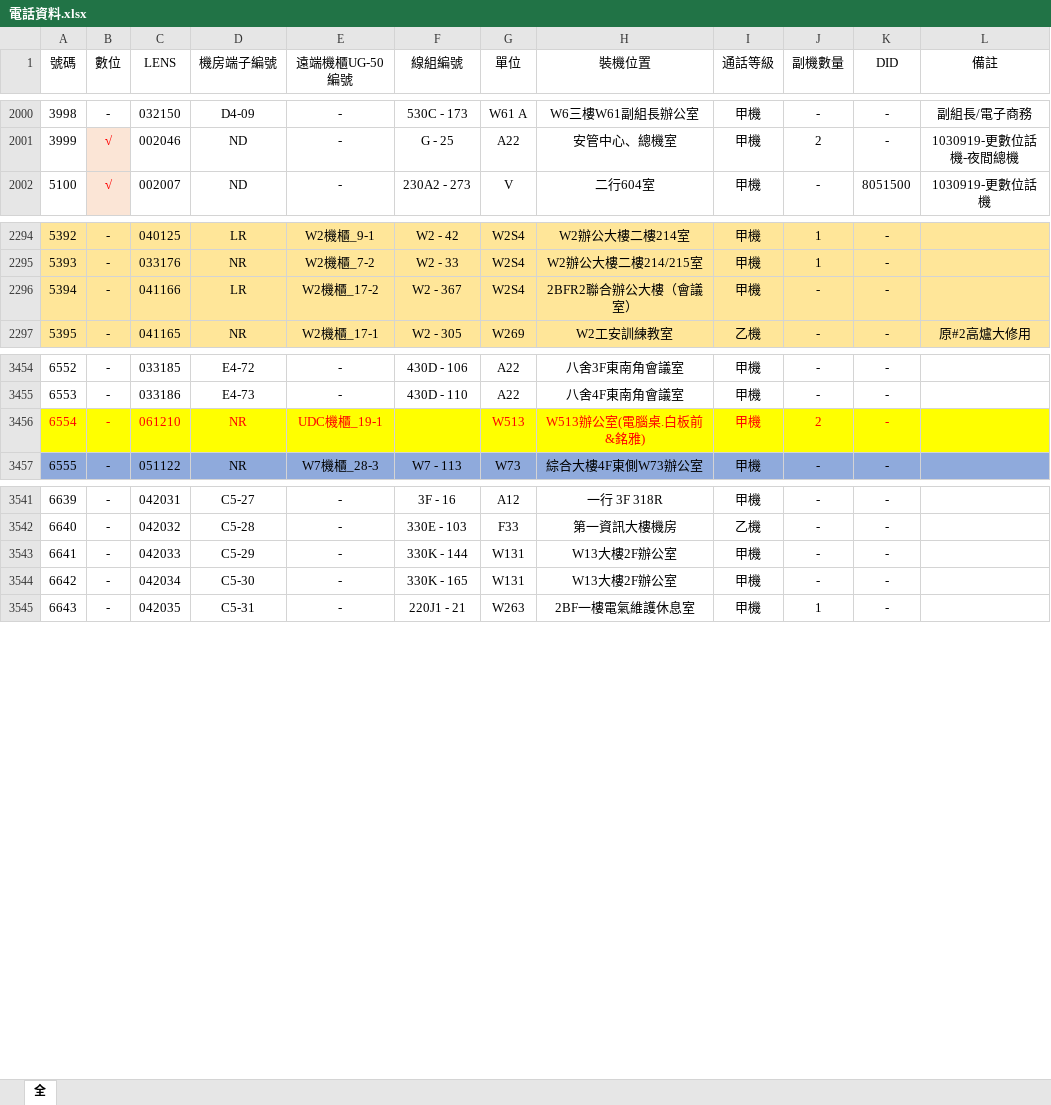
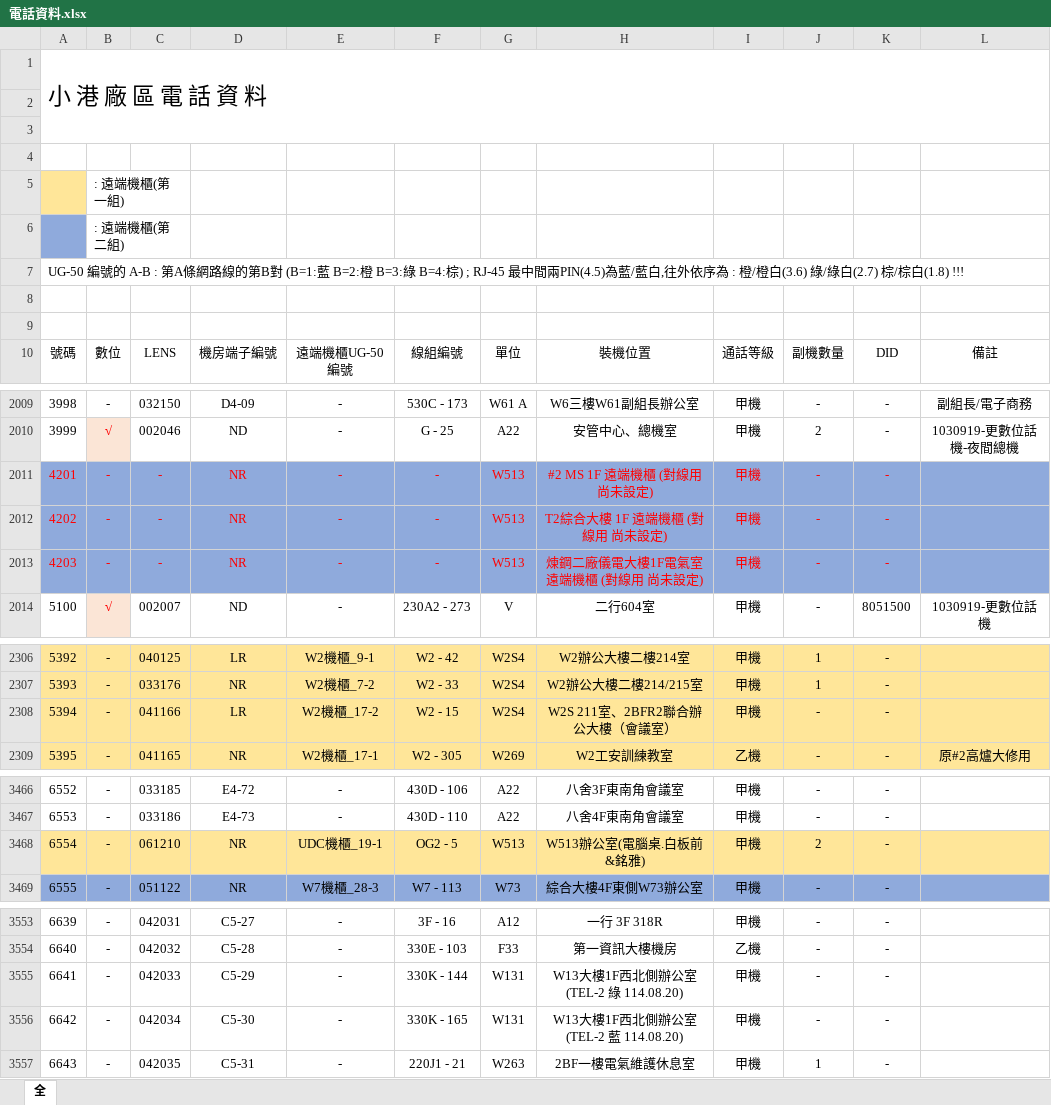
Before and after one commit to binn0428/search, an Excel workbook: tel/電話資料.xlsx, sheet 全, drawn as a sheet; only a part is shown, gaps mark what is left out; values as stored, in another font and other column widths than the file's, no borders; addresses are those after the commit; the diff covers the shown part only; the diff names each change by its address in the sheet, - before the commit and + after, or states it on an @@ line.

Commit message:
Update 電話資料.xlsx

```diff
--- a/tel/電話資料.xlsx (sheet 全)
+++ b/tel/電話資料.xlsx (sheet 全)
+row 1: 小 港 廠 區 電 話 資 料
+row 2: (empty)
+row 3: (empty)
+row 4: (empty)
+row 5:  | : 遠端機櫃(第一組)
+row 6:  | : 遠端機櫃(第二組)
+row 7: UG-50 編號的 A-B : 第A條網路線的第B對 (B=1:藍 B=2:橙 B=3:綠 B=4:棕) ; RJ-45 最中間兩PIN(4.5)為藍/藍白,往外依序為 : 橙/橙白(3.6) 綠/綠白(2.7) 棕/棕白(1.8) !!!
+row 8: (empty)
+row 9: (empty)
+row 2011: 4201 | - | - | NR | - | - | W513 | #2 MS 1F 遠端機櫃 (對線用 尚未設定) | 甲機 | - | -
+row 2012: 4202 | - | - | NR | - | - | W513 | T2綜合大樓 1F 遠端機櫃 (對線用 尚未設定) | 甲機 | - | -
+row 2013: 4203 | - | - | NR | - | - | W513 | 煉鋼二廠儀電大樓1F電氣室 遠端機櫃 (對線用 尚未設定) | 甲機 | - | -
-F2308: W2 - 367
+F2308: W2 - 15
-H2308: 2BFR2聯合辦公大樓（會議室）
+H2308: W2S 211室、2BFR2聯合辦公大樓（會議室）
-A3468:L3468 fill: #FFFF00
+A3468:L3468 fill: #FFE699
-A3468:E3468 text colour: #FF0000
+A3468:E3468 text colour: black
-F3468: (empty)
+F3468: OG2 - 5
-G3468:K3468 text colour: #FF0000
+G3468:K3468 text colour: black
-H3555: W13大樓2F辦公室
+H3555: W13大樓1F西北側辦公室(TEL-2 綠 114.08.20)
-H3556: W13大樓2F辦公室
+H3556: W13大樓1F西北側辦公室(TEL-2 藍 114.08.20)
```
Also changed, not shown: 3 edited cells elsewhere in this sheet.
